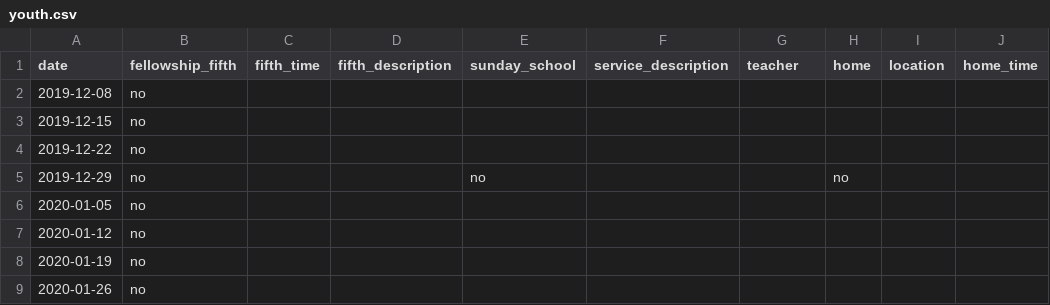
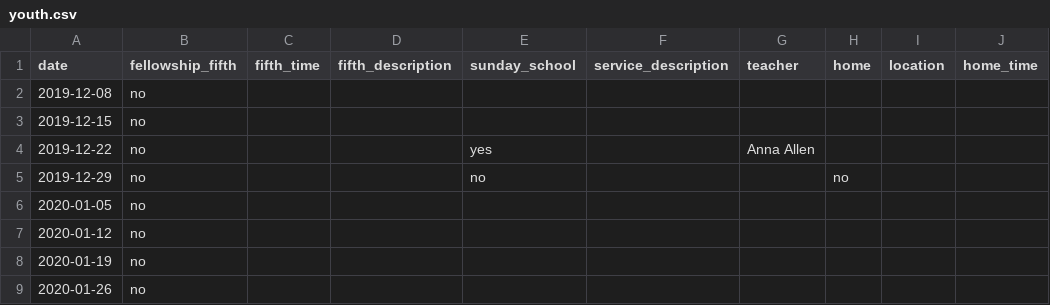
Before and after one commit to wadeallen/fbcmuncie_2018, a CSV file: _data/youth.csv, drawn as a sheet; only a part is shown; the diff names each change by its address in the sheet, - before the commit and + after, or states it on an @@ line.

```diff
--- a/_data/youth.csv
+++ b/_data/youth.csv
-E4 (sunday_school): (empty)
+E4 (sunday_school): yes
-G4 (teacher): (empty)
+G4 (teacher): Anna Allen
```
Also changed, not shown: 7 other files.
